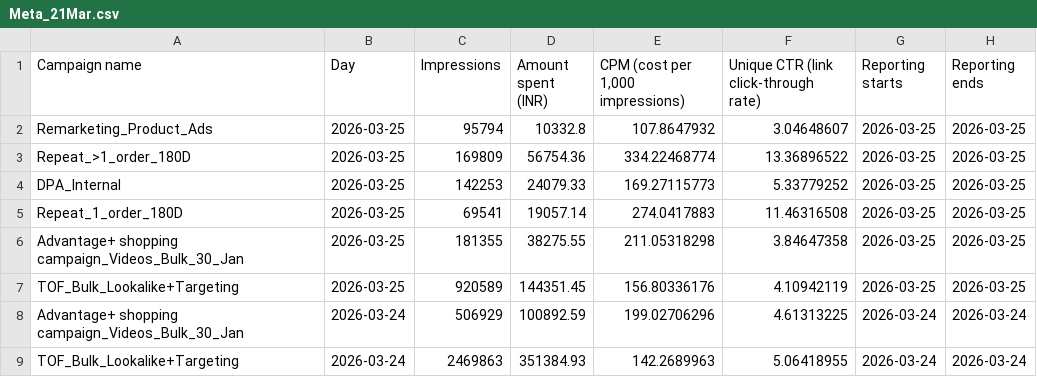
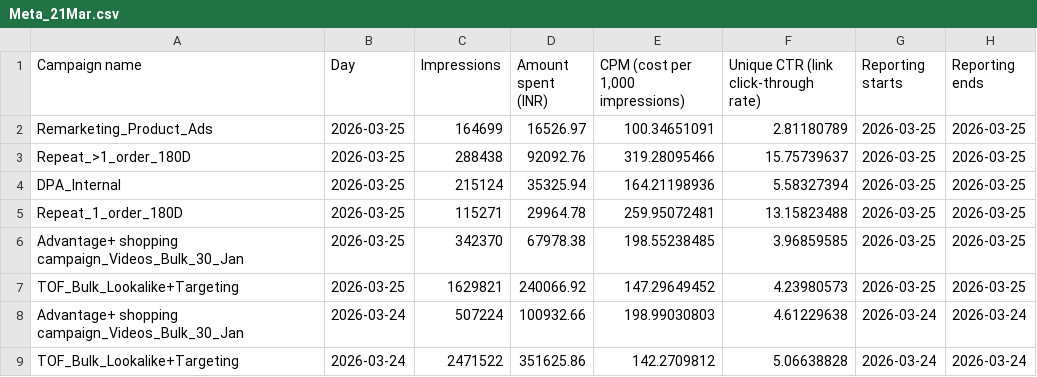
Before and after one commit to bidkarnikhil/Nikhil-Data-files, a CSV file: Meta_21Mar.csv, drawn as a sheet; only a part is shown; the diff covers the shown part only.

```diff
--- a/Meta_21Mar.csv
+++ b/Meta_21Mar.csv
@@ -1,9 +1,9 @@
 "Campaign name",Day,Impressions,"Amount spent (INR)","CPM (cost per 1,000 impressions)","Unique CTR (link click-through rate)","Reporting starts","Reporting ends"
-Remarketing_Product_Ads,2026-03-25,95794,10332.8,107.8647932,3.04648607,2026-03-25,2026-03-25
-Repeat_>1_order_180D,2026-03-25,169809,56754.36,334.22468774,13.36896522,2026-03-25,2026-03-25
-DPA_Internal,2026-03-25,142253,24079.33,169.27115773,5.33779252,2026-03-25,2026-03-25
-Repeat_1_order_180D,2026-03-25,69541,19057.14,274.0417883,11.46316508,2026-03-25,2026-03-25
-"Advantage+ shopping campaign_Videos_Bulk_30_Jan",2026-03-25,181355,38275.55,211.05318298,3.84647358,2026-03-25,2026-03-25
-TOF_Bulk_Lookalike+Targeting,2026-03-25,920589,144351.45,156.80336176,4.10942119,2026-03-25,2026-03-25
-"Advantage+ shopping campaign_Videos_Bulk_30_Jan",2026-03-24,506929,100892.59,199.02706296,4.61313225,2026-03-24,2026-03-24
-TOF_Bulk_Lookalike+Targeting,2026-03-24,2469863,351384.93,142.2689963,5.06418955,2026-03-24,2026-03-24
+Remarketing_Product_Ads,2026-03-25,164699,16526.97,100.34651091,2.81180789,2026-03-25,2026-03-25
+Repeat_>1_order_180D,2026-03-25,288438,92092.76,319.28095466,15.75739637,2026-03-25,2026-03-25
+DPA_Internal,2026-03-25,215124,35325.94,164.21198936,5.58327394,2026-03-25,2026-03-25
+Repeat_1_order_180D,2026-03-25,115271,29964.78,259.95072481,13.15823488,2026-03-25,2026-03-25
+"Advantage+ shopping campaign_Videos_Bulk_30_Jan",2026-03-25,342370,67978.38,198.55238485,3.96859585,2026-03-25,2026-03-25
+TOF_Bulk_Lookalike+Targeting,2026-03-25,1629821,240066.92,147.29649452,4.23980573,2026-03-25,2026-03-25
+"Advantage+ shopping campaign_Videos_Bulk_30_Jan",2026-03-24,507224,100932.66,198.99030803,4.61229638,2026-03-24,2026-03-24
+TOF_Bulk_Lookalike+Targeting,2026-03-24,2471522,351625.86,142.2709812,5.06638828,2026-03-24,2026-03-24
```
Also changed, not shown: 27 edited cells elsewhere in this file, page_views_21Mar.csv.
